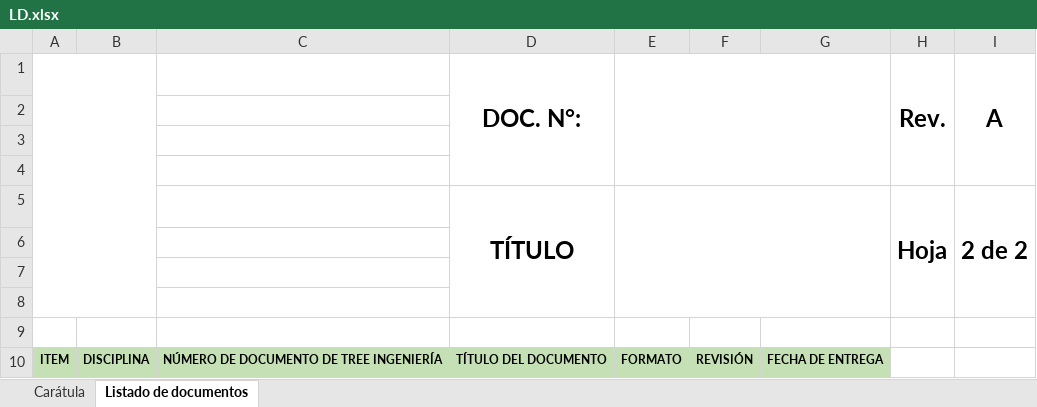
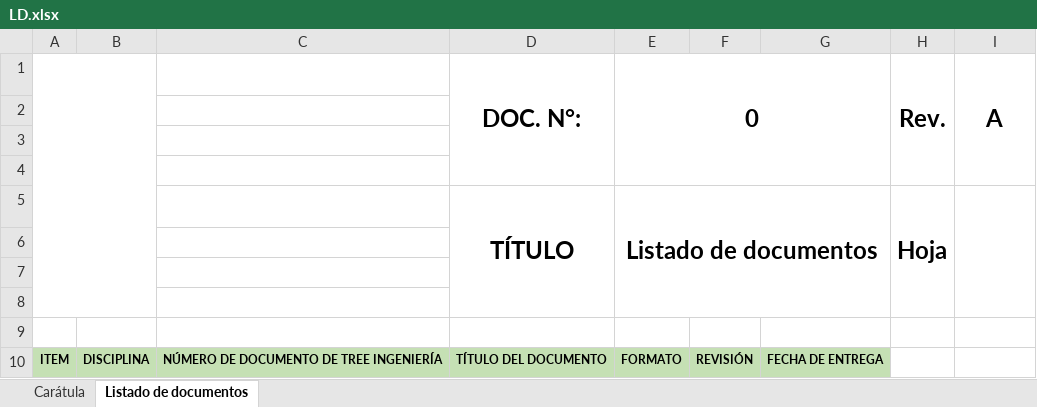
Before and after one commit to felipeboz94/generadorDeProyectos, an Excel workbook: archivosDefault/LD.xlsx, sheet Listado de documentos, drawn as a sheet; values as stored, in another font and other column widths than the file's, no borders; charts and pictures not drawn; the diff names each change by its address in the sheet, - before the commit and + after, or states it on an @@ line.

```diff
--- a/archivosDefault/LD.xlsx (sheet Listado de documentos)
+++ b/archivosDefault/LD.xlsx (sheet Listado de documentos)
-E1: (empty)
+E1: 0
-E5 (0): (empty)
+E5 (0): Listado de documentos
-I5 (A): 2 de 2
+I5 (A): (empty)
```
Also changed, not shown: formulas that keep their value, archivosDefault/LI.xlsx, archivosDefault/LM.xlsx, 28 other files.
